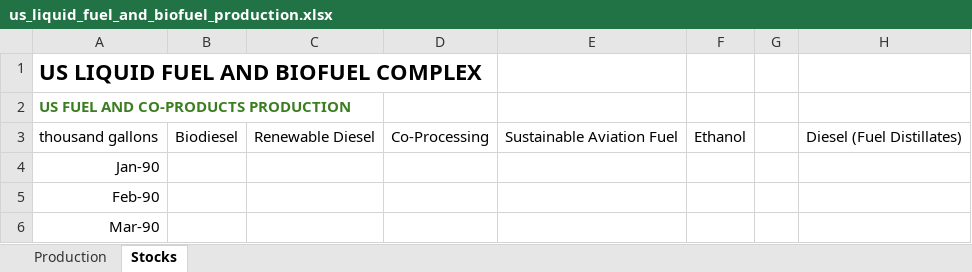
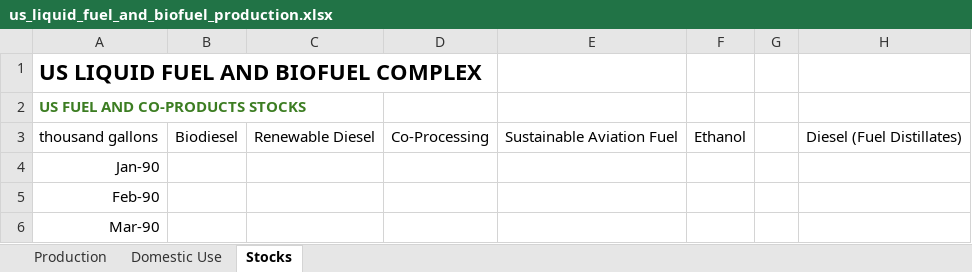
Before and after one commit to torealden/RLC-Agent, an Excel workbook: Models/Biofuels/us_liquid_fuel_and_biofuel_production.xlsx, sheet Stocks, drawn as a sheet; only a part is shown; values as stored, in another font and other column widths than the file's, no borders; the diff names each change by its address in the sheet, - before the commit and + after, or states it on an @@ line.

```diff
--- a/Models/Biofuels/us_liquid_fuel_and_biofuel_production.xlsx (sheet Stocks)
+++ b/Models/Biofuels/us_liquid_fuel_and_biofuel_production.xlsx (sheet Stocks)
+sheet tab: Domestic Use
-A2: US FUEL AND CO-PRODUCTS PRODUCTION
+A2: US FUEL AND CO-PRODUCTS STOCKS
```
